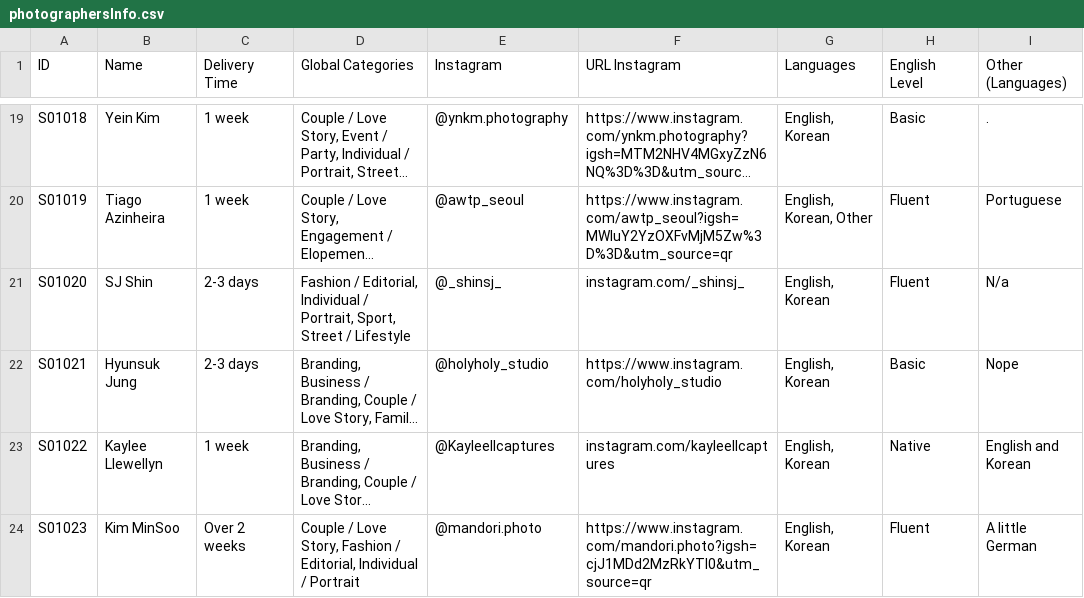
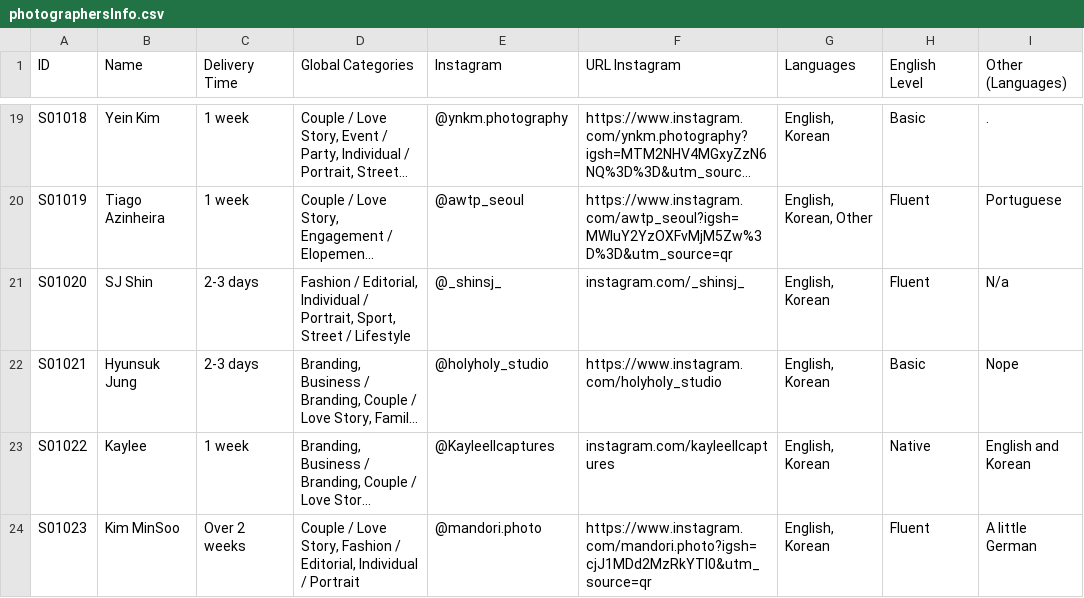
Before and after one commit to denizsulmaz/sphotmvp, a CSV file: photographersInfo.csv, drawn as a sheet; only a part is shown, gaps mark what is left out; long unchanged cells end in …; the diff names each change by its address in the sheet, - before the commit and + after, or states it on an @@ line.

Commit message:
Update photographer S01022 name to Kaylee

```diff
--- a/photographersInfo.csv
+++ b/photographersInfo.csv
-B23 (Name): Kaylee Llewellyn
+B23 (Name): Kaylee
```
Also changed, not shown: 1 other file.
